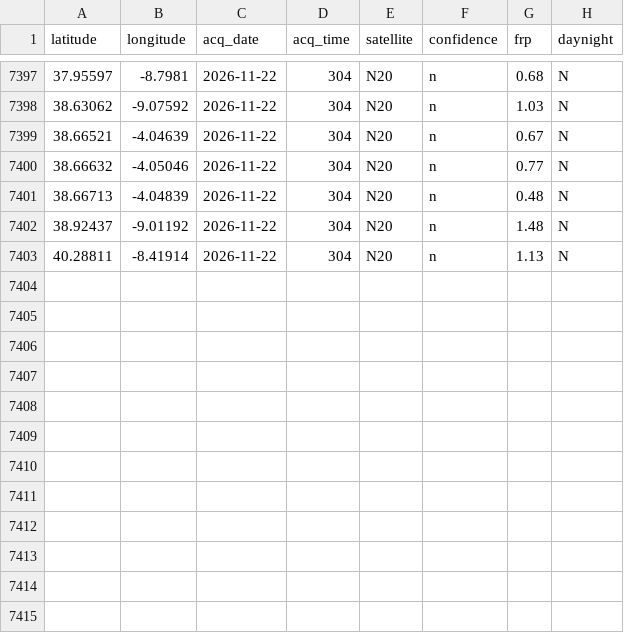
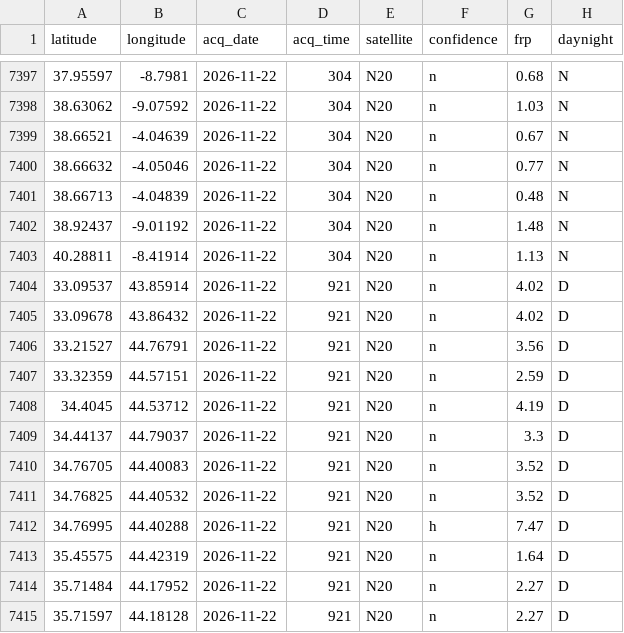
Before and after one commit to AstroBytePS/jamra, a CSV file: data/live/store.csv, drawn as a sheet; only a part is shown, gaps mark what is left out; the diff names each change by its address in the sheet, - before the commit and + after, or states it on an @@ line.

Commit message:
Live data update 2026-11-22T13:18Z

```diff
--- a/data/live/store.csv
+++ b/data/live/store.csv
+row 7404: 33.09537 | 43.85914 | 2026-11-22 | 921 | N20 | n | 4.02 | D
+row 7405: 33.09678 | 43.86432 | 2026-11-22 | 921 | N20 | n | 4.02 | D
+row 7406: 33.21527 | 44.76791 | 2026-11-22 | 921 | N20 | n | 3.56 | D
+row 7407: 33.32359 | 44.57151 | 2026-11-22 | 921 | N20 | n | 2.59 | D
+row 7408: 34.4045 | 44.53712 | 2026-11-22 | 921 | N20 | n | 4.19 | D
+row 7409: 34.44137 | 44.79037 | 2026-11-22 | 921 | N20 | n | 3.3 | D
+row 7410: 34.76705 | 44.40083 | 2026-11-22 | 921 | N20 | n | 3.52 | D
+row 7411: 34.76825 | 44.40532 | 2026-11-22 | 921 | N20 | n | 3.52 | D
+row 7412: 34.76995 | 44.40288 | 2026-11-22 | 921 | N20 | h | 7.47 | D
+row 7413: 35.45575 | 44.42319 | 2026-11-22 | 921 | N20 | n | 1.64 | D
+row 7414: 35.71484 | 44.17952 | 2026-11-22 | 921 | N20 | n | 2.27 | D
+row 7415: 35.71597 | 44.18128 | 2026-11-22 | 921 | N20 | n | 2.27 | D
```
Also changed, not shown: 4 other files.
